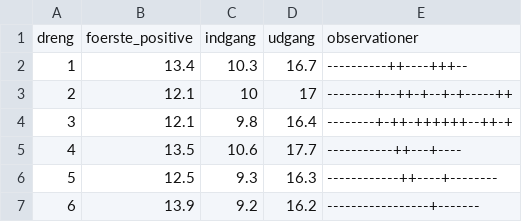
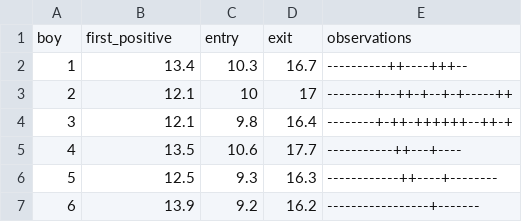
Before and after one commit to chrbknudsen/R-toolbox, a CSV file: episodes/data/spermatozoa.csv, drawn as a sheet; only a part is shown.

Commit message:
Engelske variabel navne

```diff
--- a/episodes/data/spermatozoa.csv
+++ b/episodes/data/spermatozoa.csv
@@ -1,2 +1,2 @@
-dreng,foerste_positive,indgang,udgang,observationer
+boy,first_positive,entry,exit,observations
 1,13.4,10.3,16.7,----------++----+++--
```
